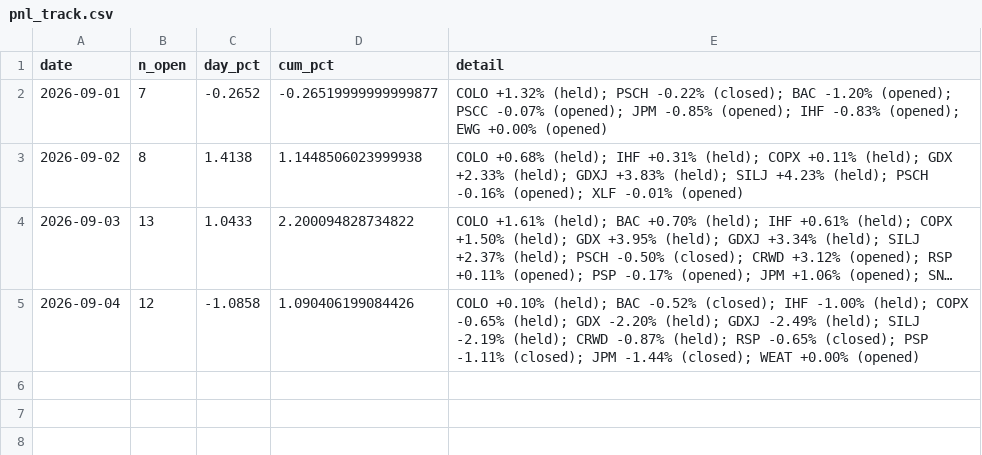
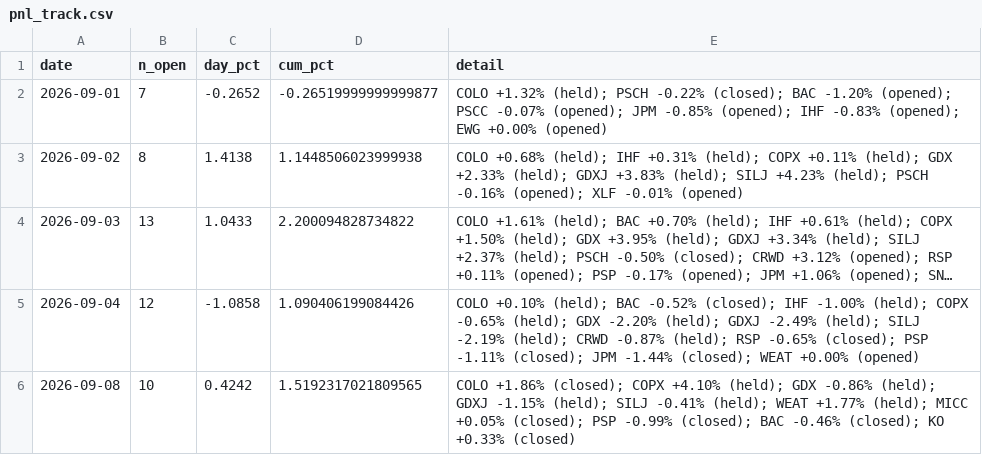
Before and after one commit to vazd17-gif/Macro-Risk-Range-Signals, a CSV file: fractal/data/pnl_track.csv, drawn as a sheet; long unchanged cells end in ….

```diff
--- a/fractal/data/pnl_track.csv
+++ b/fractal/data/pnl_track.csv
@@ -5 +5,2 @@ date,n_open,day_pct,cum_pct,detail
 2026-09-04,12,-1.0858,1.090406199084426,COLO +0.10% (held); BAC -0.52% (closed); IHF -1.00% (held); COPX -0.65% (held); GDX -2.20% (held); GDXJ -2.49% (held); SILJ -2.19% (held); CRWD -0.87% (held); RSP -0.65% (closed); PSP -1.11% (closed); JPM -1.44% (closed); WEAT +0.00% (opened)
+2026-09-08,10,0.4242,1.5192317021809565,COLO +1.86% (closed); COPX +4.10% (held); GDX -0.86% (held); GDXJ -1.15% (held); SILJ -0.41% (held); WEAT +1.77% (held); MICC +0.05% (closed); PSP -0.99% (closed); BAC -0.46% (closed); KO +0.33% (closed)
```
Also changed, not shown: fractal/data/portfolio.csv, 1 other file.
